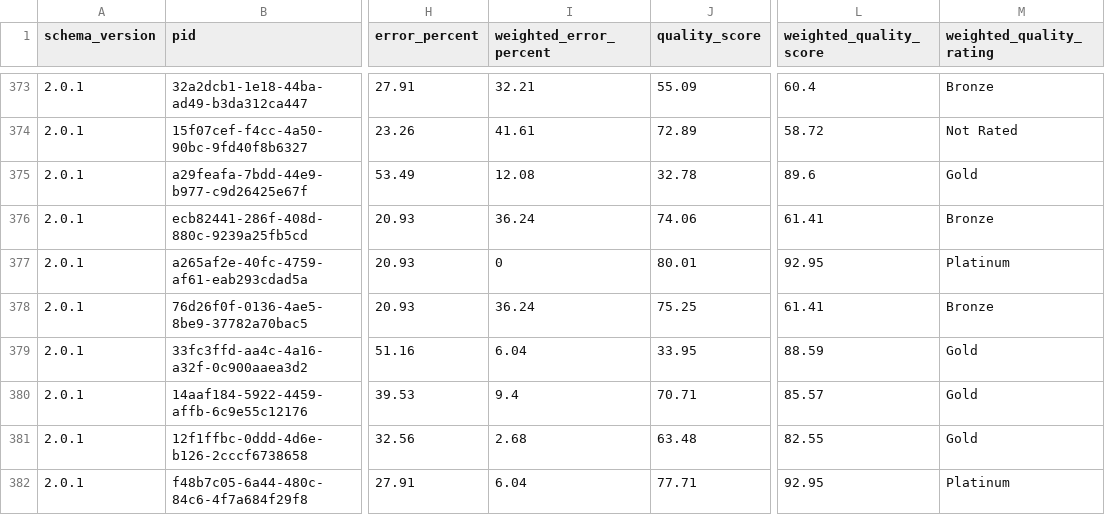
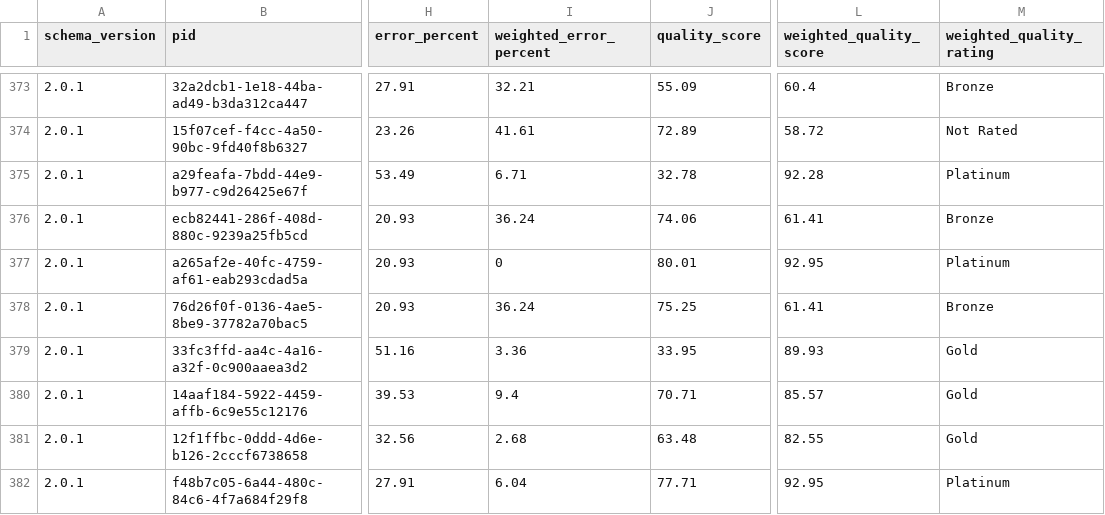
Before and after one commit to HDRUK/datasets, a CSV file: reports/metadata_quality.csv, drawn as a sheet; only a part is shown, gaps mark what is left out; the diff covers the shown part only; the diff names each change by its address in the sheet, - before the commit and + after, or states it on an @@ line.

```diff
--- a/reports/metadata_quality.csv
+++ b/reports/metadata_quality.csv
-I375 (weighted_error_percent): 12.08
+I375 (weighted_error_percent): 6.71
-L375 (weighted_quality_score): 89.6
+L375 (weighted_quality_score): 92.28
-M375 (weighted_quality_rating): Gold
+M375 (weighted_quality_rating): Platinum
-I379 (weighted_error_percent): 6.04
+I379 (weighted_error_percent): 3.36
-L379 (weighted_quality_score): 88.59
+L379 (weighted_quality_score): 89.93
```
Also changed, not shown: 47 edited cells elsewhere in this file, reports/data_utility.csv, reports/latest/metadata_quality.v2.csv, 10 other files.
